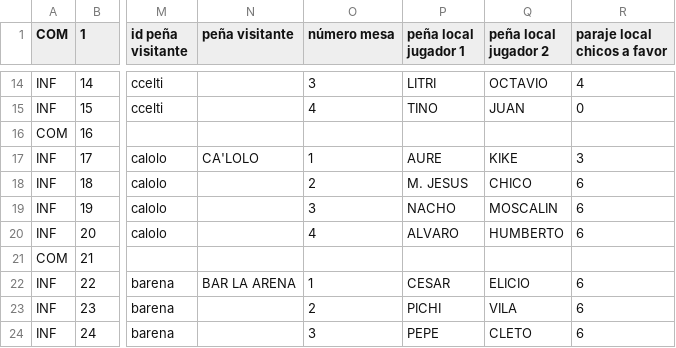
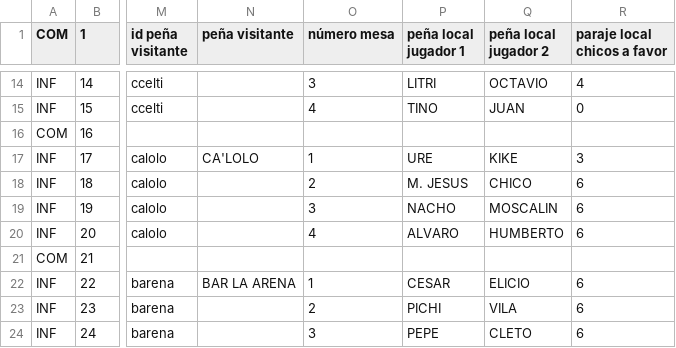
Before and after one commit to vetuster/cocam, a CSV file: cocam/resources/cocam-2016_17-result-J03-20160919-OK.csv, drawn as a sheet; only a part is shown, gaps mark what is left out; the diff names each change by its address in the sheet, - before the commit and + after, or states it on an @@ line.

```diff
--- a/cocam/resources/cocam-2016_17-result-J03-20160919-OK.csv
+++ b/cocam/resources/cocam-2016_17-result-J03-20160919-OK.csv
-P17 (peña local jugador 1): AURE
+P17 (peña local jugador 1): URE
```
Also changed, not shown: cocam/resources/cocam-2016_17-result-J02-20160915-OK.csv, cocam/resources/cocam-2016_17-result-J04-20160922-OK.csv.
